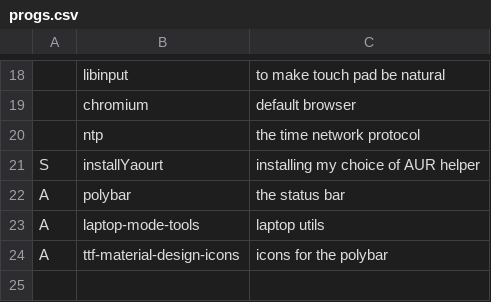
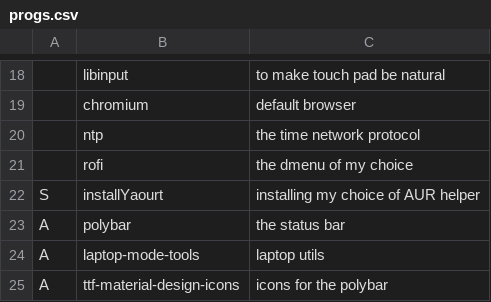
Before and after one commit to DarkAhoy/MyWorkspace, a CSV file: progs.csv, drawn as a sheet; only a part is shown, gaps mark what is left out.

Commit message:
added a dmenu for progs and i3 config

```diff
--- a/progs.csv
+++ b/progs.csv
@@ -20,2 +20,3 @@
 ,ntp,"the time network protocol"
+,rofi,"the dmenu of my choice"
 S,installYaourt,"installing my choice of AUR helper"
```
Also changed, not shown: 1 other file.
